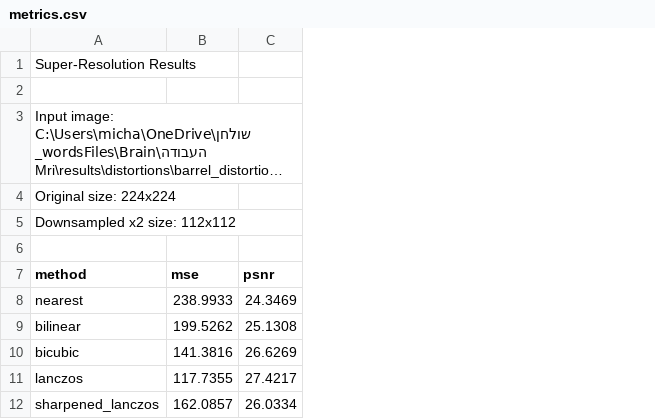
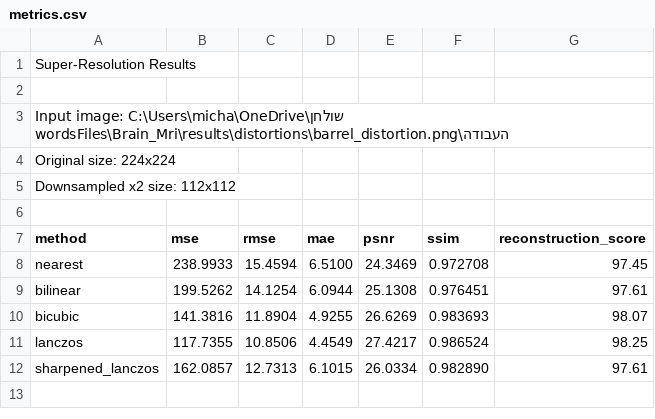
Before and after one commit to michaelkhadarkevich/Digital-Image-Processing, a CSV file: results/super_resolution/distortions/barrel_distortion/metrics.csv, drawn as a sheet; long unchanged cells end in …; the diff names each change by its address in the sheet, - before the commit and + after, or states it on an @@ line.

Commit message:
Add super-resolution quality metrics

```diff
--- a/results/super_resolution/distortions/barrel_distortion/metrics.csv
+++ b/results/super_resolution/distortions/barrel_distortion/metrics.csv
+column C (rmse), rows 8-12: 15.4594 | 14.1254 | 11.8904 | 10.8506 | 12.7313
+column D (mae), rows 8-12: 6.5100 | 6.0944 | 4.9255 | 4.4549 | 6.1015
+column F (ssim), rows 8-12: 0.972708 | 0.976451 | 0.983693 | 0.986524 | 0.982890
+column G (reconstruction_score), rows 8-12: 97.45 | 97.61 | 98.07 | 98.25 | 97.61
```
Also changed, not shown: results/super_resolution/distortions/brightness_contrast/metrics.csv, results/super_resolution/distortions/gaussian_noise/metrics.csv, 20 other files.
